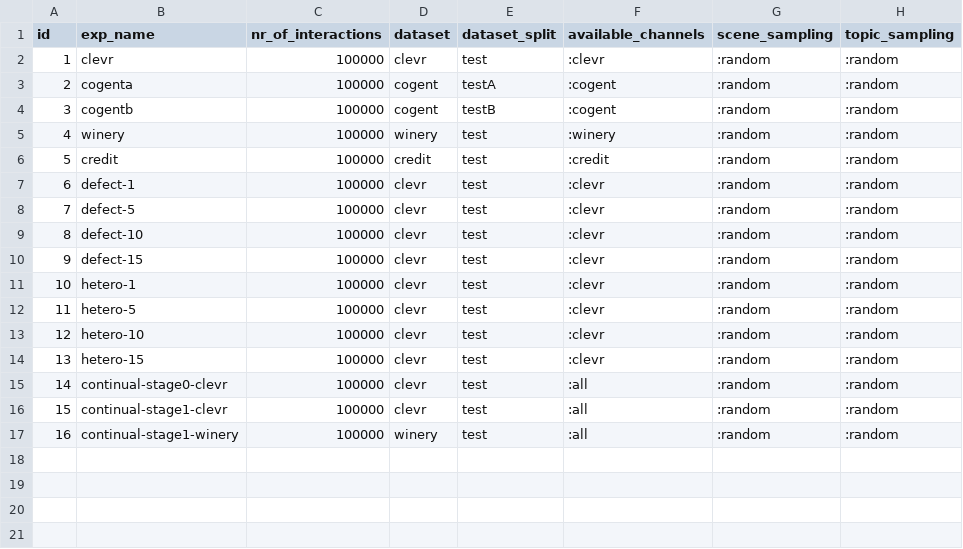
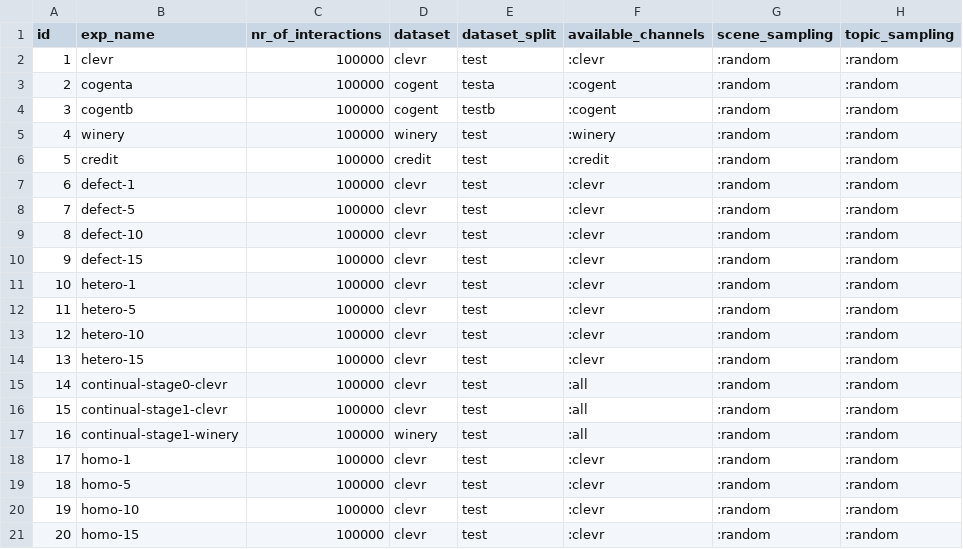
Before and after one commit to jotadwright/babel, a CSV file: experiments/concept-emergence2/batch/data-test/test-paper-hydra.csv, drawn as a sheet.

```diff
--- a/experiments/concept-emergence2/batch/data-test/test-paper-hydra.csv
+++ b/experiments/concept-emergence2/batch/data-test/test-paper-hydra.csv
@@ -2,4 +2,4 @@ id,exp_name,nr_of_interactions,dataset,dataset_split,available_channels,scene_sa
 1,clevr,100000,clevr,test,:clevr,:random,:random
-2,cogenta,100000,cogent,testA,:cogent,:random,:random
-3,cogentb,100000,cogent,testB,:cogent,:random,:random
+2,cogenta,100000,cogent,testa,:cogent,:random,:random
+3,cogentb,100000,cogent,testb,:cogent,:random,:random
 4,winery,100000,winery,test,:winery,:random,:random
@@ -17 +17,5 @@ id,exp_name,nr_of_interactions,dataset,dataset_split,available_channels,scene_sa
 16,continual-stage1-winery,100000,winery,test,:all,:random,:random
+17,homo-1,100000,clevr,test,:clevr,:random,:random
+18,homo-5,100000,clevr,test,:clevr,:random,:random
+19,homo-10,100000,clevr,test,:clevr,:random,:random
+20,homo-15,100000,clevr,test,:clevr,:random,:random
```
Also changed, not shown: experiments/concept-emergence2/batch/data-train/paper-hydra.csv, 1 other file.
